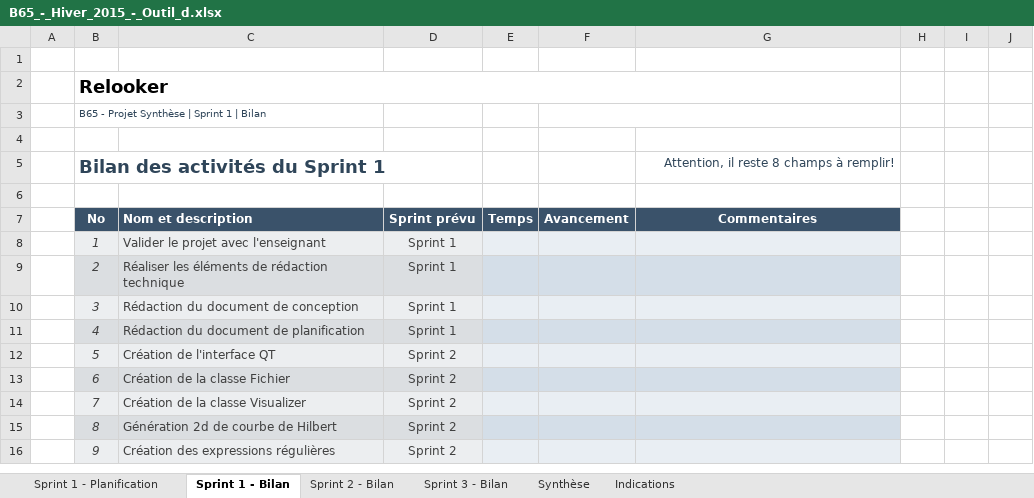
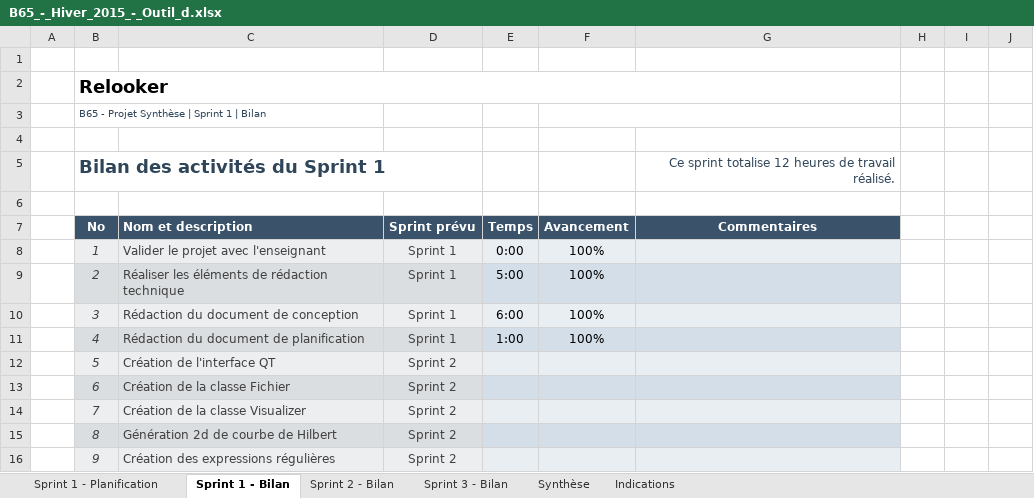
Before and after one commit to Mixbo-zz/relooker, an Excel workbook: doc/remises/B65-Alex_Bouffard-H15/B65_-_Hiver_2015_-_Outil_d.xlsx, sheet Sprint 1 - Bilan, drawn as a sheet; only a part is shown; values as stored, in another font and other column widths than the file's, no borders; conditional formats not drawn; the diff names each change by its address in the sheet, - before the commit and + after, or states it on an @@ line.

Commit message:
sprint

```diff
--- a/doc/remises/B65-Alex_Bouffard-H15/B65_-_Hiver_2015_-_Outil_d.xlsx (sheet Sprint 1 - Bilan)
+++ b/doc/remises/B65-Alex_Bouffard-H15/B65_-_Hiver_2015_-_Outil_d.xlsx (sheet Sprint 1 - Bilan)
-G5: Attention, il reste 8 champs à remplir!
+G5: Ce sprint totalise 12 heures de travail réalisé.
-E8: (empty)
+E8: 0:00
-F8:F11: (empty)
+F8:F11: 100%
-E9: (empty)
+E9: 5:00
-E10: (empty)
+E10: 6:00
-E11: (empty)
+E11: 1:00
```
Also changed, not shown: sheet Sprint 3 - Bilan, sheet Sprint 2 - Bilan, sheet Synthèse, hidden cells, charts or pictures.
